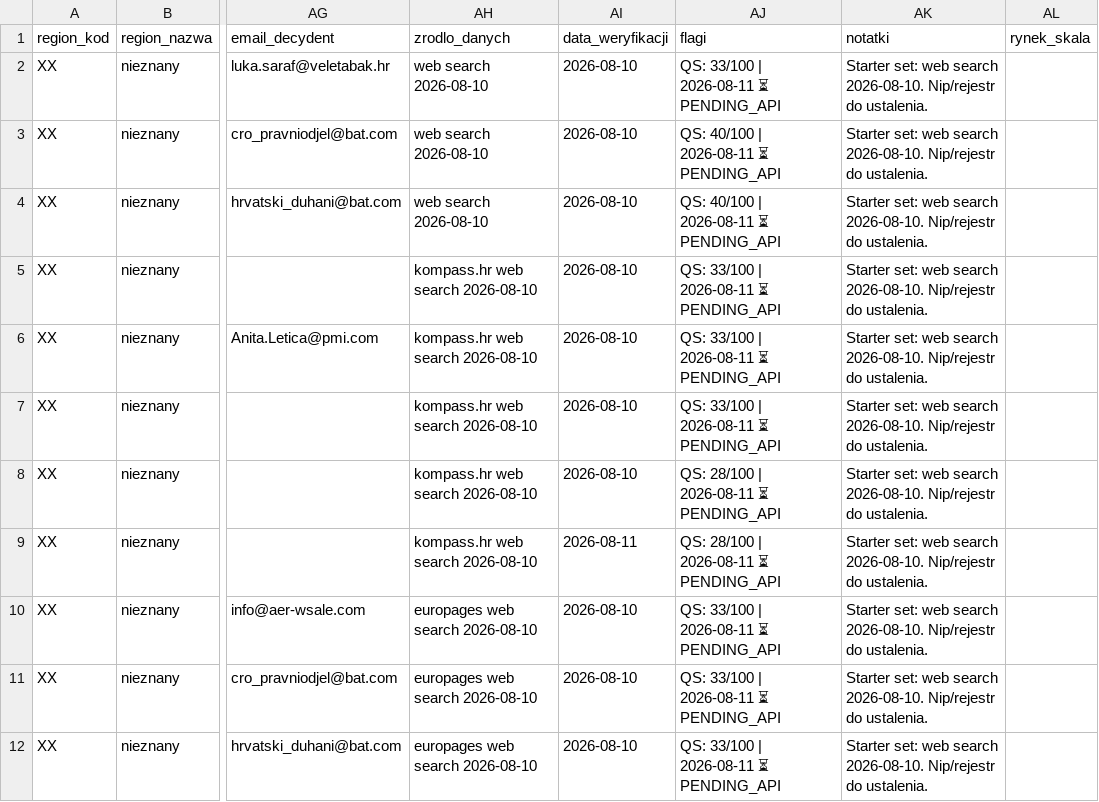
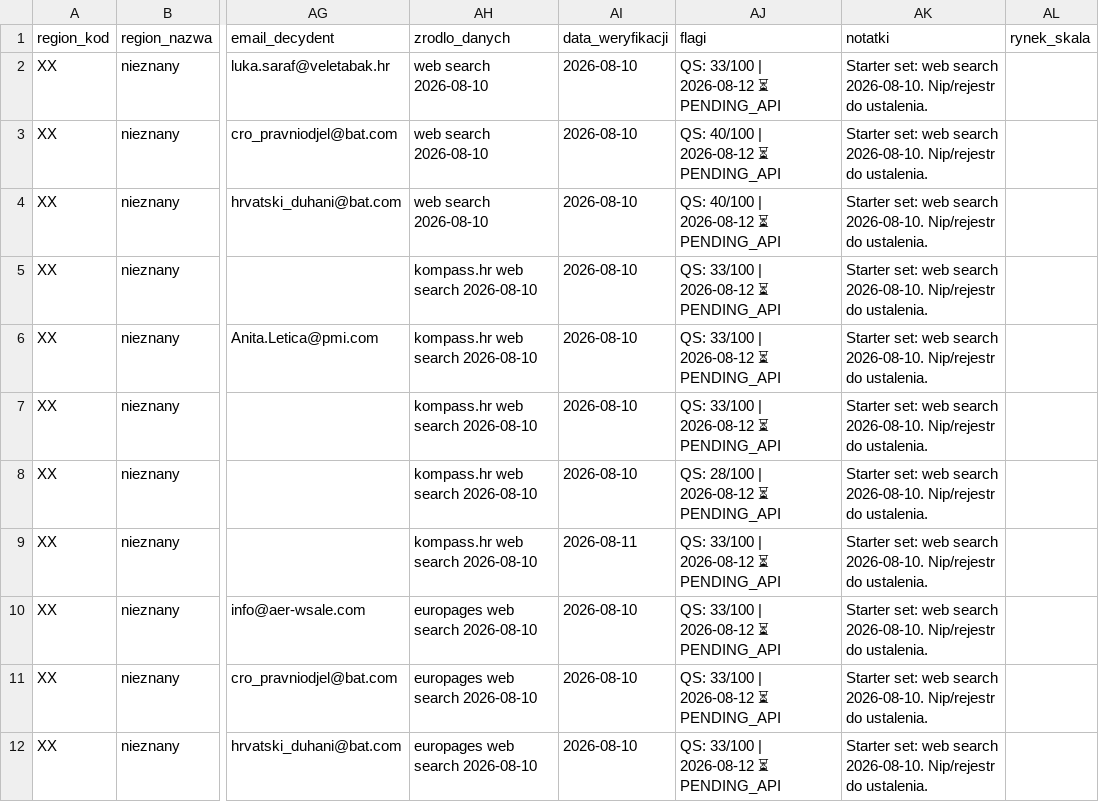
Before and after one commit to ng-net/billszuka, a CSV file: data/Chorwacja/catalog-B-HR.csv, drawn as a sheet; only a part is shown, gaps mark what is left out; the diff names each change by its address in the sheet, - before the commit and + after, or states it on an @@ line.

```diff
--- a/data/Chorwacja/catalog-B-HR.csv
+++ b/data/Chorwacja/catalog-B-HR.csv
-AJ2 (flagi): QS: 33/100 | 2026-08-11 ⏳ PENDING_API
+AJ2 (flagi): QS: 33/100 | 2026-08-12 ⏳ PENDING_API
-AJ3:AJ4 (flagi): QS: 40/100 | 2026-08-11 ⏳ PENDING_API
+AJ3:AJ4 (flagi): QS: 40/100 | 2026-08-12 ⏳ PENDING_API
-AJ5:AJ7 (flagi): QS: 33/100 | 2026-08-11 ⏳ PENDING_API
+AJ5:AJ7 (flagi): QS: 33/100 | 2026-08-12 ⏳ PENDING_API
-AJ8 (flagi): QS: 28/100 | 2026-08-11 ⏳ PENDING_API
+AJ8 (flagi): QS: 28/100 | 2026-08-12 ⏳ PENDING_API
-AJ9 (flagi): QS: 28/100 | 2026-08-11 ⏳ PENDING_API
+AJ9 (flagi): QS: 33/100 | 2026-08-12 ⏳ PENDING_API
-AJ10:AJ12 (flagi): QS: 33/100 | 2026-08-11 ⏳ PENDING_API
+AJ10:AJ12 (flagi): QS: 33/100 | 2026-08-12 ⏳ PENDING_API
```
Also changed, not shown: data/Bułgaria/catalog-B-BG.csv, data/Czechy/catalog-B-CZ.csv, 30 other files.
